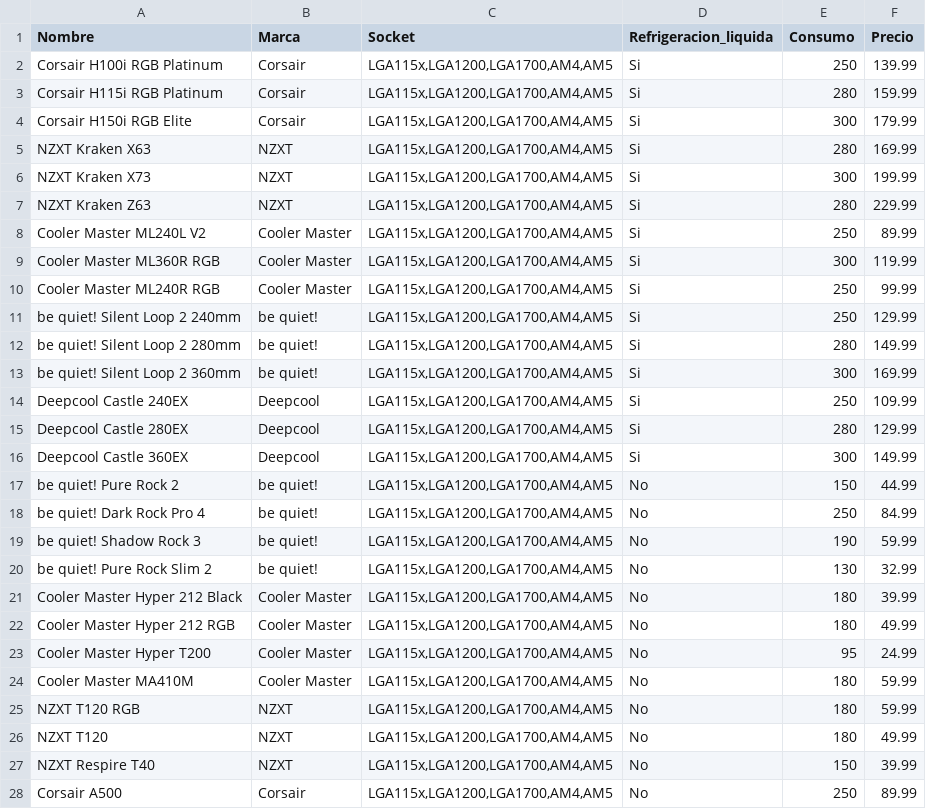
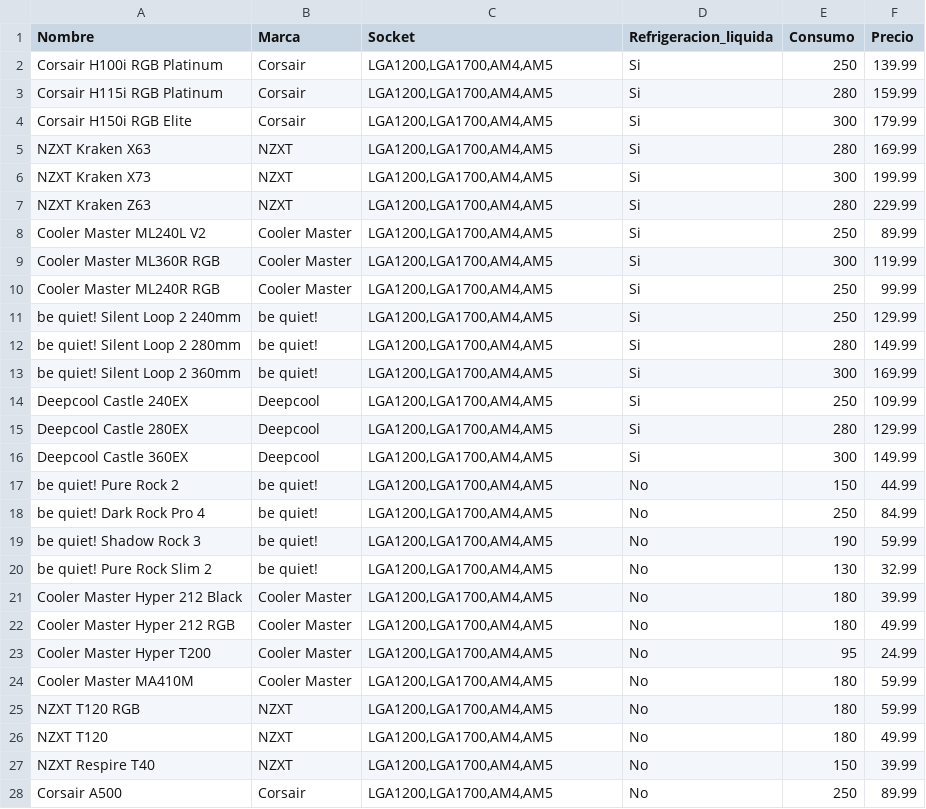
Before and after one commit to moolero69/mbuilder, a CSV file: app/Console/Commands/componentes/disipadores.csv, drawn as a sheet; only a part is shown; the diff covers the shown part only.

Commit message:
terminar filtros y compatibilidad componentes

```diff
--- a/app/Console/Commands/componentes/disipadores.csv
+++ b/app/Console/Commands/componentes/disipadores.csv
@@ -1,28 +1,28 @@
 Nombre,Marca,Socket,Refrigeracion_liquida,Consumo,Precio
-Corsair H100i RGB Platinum,Corsair,"LGA115x,LGA1200,LGA1700,AM4,AM5",Si,250,139.99
-Corsair H115i RGB Platinum,Corsair,"LGA115x,LGA1200,LGA1700,AM4,AM5",Si,280,159.99
-Corsair H150i RGB Elite,Corsair,"LGA115x,LGA1200,LGA1700,AM4,AM5",Si,300,179.99
-NZXT Kraken X63,NZXT,"LGA115x,LGA1200,LGA1700,AM4,AM5",Si,280,169.99
-NZXT Kraken X73,NZXT,"LGA115x,LGA1200,LGA1700,AM4,AM5",Si,300,199.99
-NZXT Kraken Z63,NZXT,"LGA115x,LGA1200,LGA1700,AM4,AM5",Si,280,229.99
-Cooler Master ML240L V2,Cooler Master,"LGA115x,LGA1200,LGA1700,AM4,AM5",Si,250,89.99
-Cooler Master ML360R RGB,Cooler Master,"LGA115x,LGA1200,LGA1700,AM4,AM5",Si,300,119.99
-Cooler Master ML240R RGB,Cooler Master,"LGA115x,LGA1200,LGA1700,AM4,AM5",Si,250,99.99
-be quiet! Silent Loop 2 240mm,be quiet!,"LGA115x,LGA1200,LGA1700,AM4,AM5",Si,250,129.99
-be quiet! Silent Loop 2 280mm,be quiet!,"LGA115x,LGA1200,LGA1700,AM4,AM5",Si,280,149.99
-be quiet! Silent Loop 2 360mm,be quiet!,"LGA115x,LGA1200,LGA1700,AM4,AM5",Si,300,169.99
-Deepcool Castle 240EX,Deepcool,"LGA115x,LGA1200,LGA1700,AM4,AM5",Si,250,109.99
-Deepcool Castle 280EX,Deepcool,"LGA115x,LGA1200,LGA1700,AM4,AM5",Si,280,129.99
-Deepcool Castle 360EX,Deepcool,"LGA115x,LGA1200,LGA1700,AM4,AM5",Si,300,149.99
-be quiet! Pure Rock 2,be quiet!,"LGA115x,LGA1200,LGA1700,AM4,AM5",No,150,44.99
-be quiet! Dark Rock Pro 4,be quiet!,"LGA115x,LGA1200,LGA1700,AM4,AM5",No,250,84.99
-be quiet! Shadow Rock 3,be quiet!,"LGA115x,LGA1200,LGA1700,AM4,AM5",No,190,59.99
-be quiet! Pure Rock Slim 2,be quiet!,"LGA115x,LGA1200,LGA1700,AM4,AM5",No,130,32.99
-Cooler Master Hyper 212 Black,Cooler Master,"LGA115x,LGA1200,LGA1700,AM4,AM5",No,180,39.99
-Cooler Master Hyper 212 RGB,Cooler Master,"LGA115x,LGA1200,LGA1700,AM4,AM5",No,180,49.99
-Cooler Master Hyper T200,Cooler Master,"LGA115x,LGA1200,LGA1700,AM4,AM5",No,95,24.99
-Cooler Master MA410M,Cooler Master,"LGA115x,LGA1200,LGA1700,AM4,AM5",No,180,59.99
-NZXT T120 RGB,NZXT,"LGA115x,LGA1200,LGA1700,AM4,AM5",No,180,59.99
-NZXT T120,NZXT,"LGA115x,LGA1200,LGA1700,AM4,AM5",No,180,49.99
-NZXT Respire T40,NZXT,"LGA115x,LGA1200,LGA1700,AM4,AM5",No,150,39.99
-Corsair A500,Corsair,"LGA115x,LGA1200,LGA1700,AM4,AM5",No,250,89.99
+Corsair H100i RGB Platinum,Corsair,"LGA1200,LGA1700,AM4,AM5",Si,250,139.99
+Corsair H115i RGB Platinum,Corsair,"LGA1200,LGA1700,AM4,AM5",Si,280,159.99
+Corsair H150i RGB Elite,Corsair,"LGA1200,LGA1700,AM4,AM5",Si,300,179.99
+NZXT Kraken X63,NZXT,"LGA1200,LGA1700,AM4,AM5",Si,280,169.99
+NZXT Kraken X73,NZXT,"LGA1200,LGA1700,AM4,AM5",Si,300,199.99
+NZXT Kraken Z63,NZXT,"LGA1200,LGA1700,AM4,AM5",Si,280,229.99
+Cooler Master ML240L V2,Cooler Master,"LGA1200,LGA1700,AM4,AM5",Si,250,89.99
+Cooler Master ML360R RGB,Cooler Master,"LGA1200,LGA1700,AM4,AM5",Si,300,119.99
+Cooler Master ML240R RGB,Cooler Master,"LGA1200,LGA1700,AM4,AM5",Si,250,99.99
+be quiet! Silent Loop 2 240mm,be quiet!,"LGA1200,LGA1700,AM4,AM5",Si,250,129.99
+be quiet! Silent Loop 2 280mm,be quiet!,"LGA1200,LGA1700,AM4,AM5",Si,280,149.99
+be quiet! Silent Loop 2 360mm,be quiet!,"LGA1200,LGA1700,AM4,AM5",Si,300,169.99
+Deepcool Castle 240EX,Deepcool,"LGA1200,LGA1700,AM4,AM5",Si,250,109.99
+Deepcool Castle 280EX,Deepcool,"LGA1200,LGA1700,AM4,AM5",Si,280,129.99
+Deepcool Castle 360EX,Deepcool,"LGA1200,LGA1700,AM4,AM5",Si,300,149.99
+be quiet! Pure Rock 2,be quiet!,"LGA1200,LGA1700,AM4,AM5",No,150,44.99
+be quiet! Dark Rock Pro 4,be quiet!,"LGA1200,LGA1700,AM4,AM5",No,250,84.99
+be quiet! Shadow Rock 3,be quiet!,"LGA1200,LGA1700,AM4,AM5",No,190,59.99
+be quiet! Pure Rock Slim 2,be quiet!,"LGA1200,LGA1700,AM4,AM5",No,130,32.99
+Cooler Master Hyper 212 Black,Cooler Master,"LGA1200,LGA1700,AM4,AM5",No,180,39.99
+Cooler Master Hyper 212 RGB,Cooler Master,"LGA1200,LGA1700,AM4,AM5",No,180,49.99
+Cooler Master Hyper T200,Cooler Master,"LGA1200,LGA1700,AM4,AM5",No,95,24.99
+Cooler Master MA410M,Cooler Master,"LGA1200,LGA1700,AM4,AM5",No,180,59.99
+NZXT T120 RGB,NZXT,"LGA1200,LGA1700,AM4,AM5",No,180,59.99
+NZXT T120,NZXT,"LGA1200,LGA1700,AM4,AM5",No,180,49.99
+NZXT Respire T40,NZXT,"LGA1200,LGA1700,AM4,AM5",No,150,39.99
+Corsair A500,Corsair,"LGA1200,LGA1700,AM4,AM5",No,250,89.99
```
Also changed, not shown: 13 edited cells elsewhere in this file, app/Console/Commands/componentes/placas_base.csv, app/Console/Commands/componentes/procesadores.csv, 37 other files.
